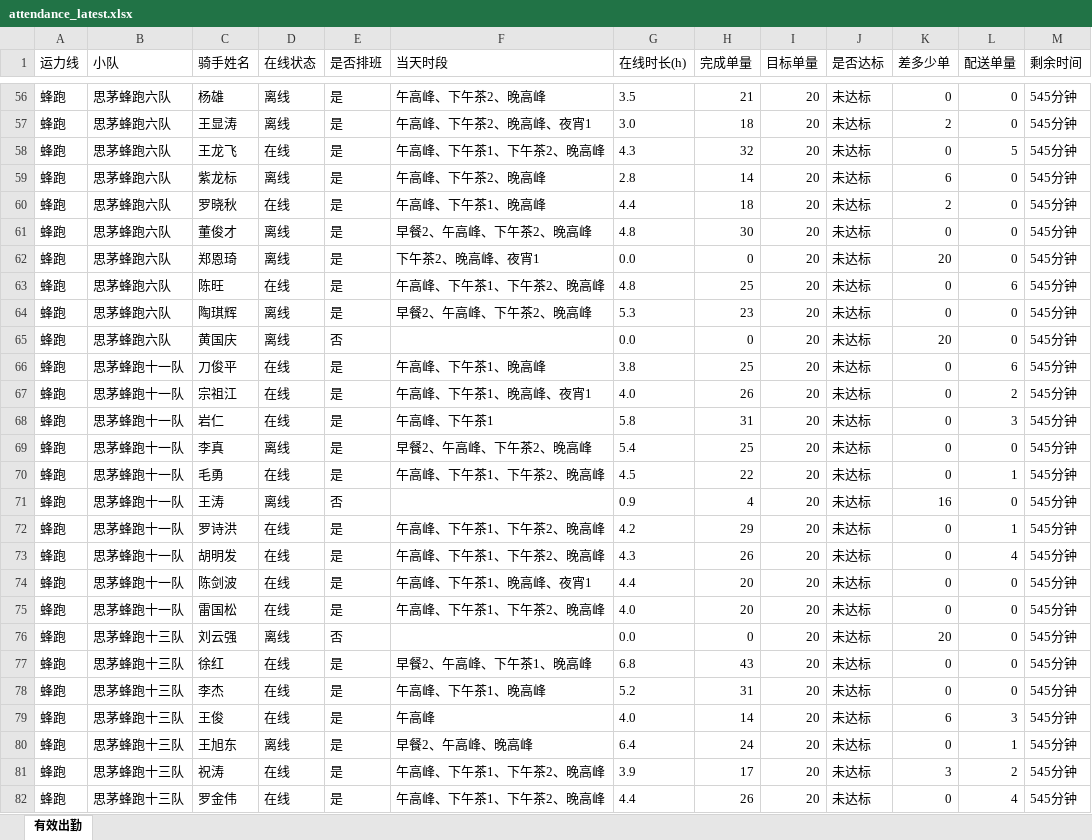
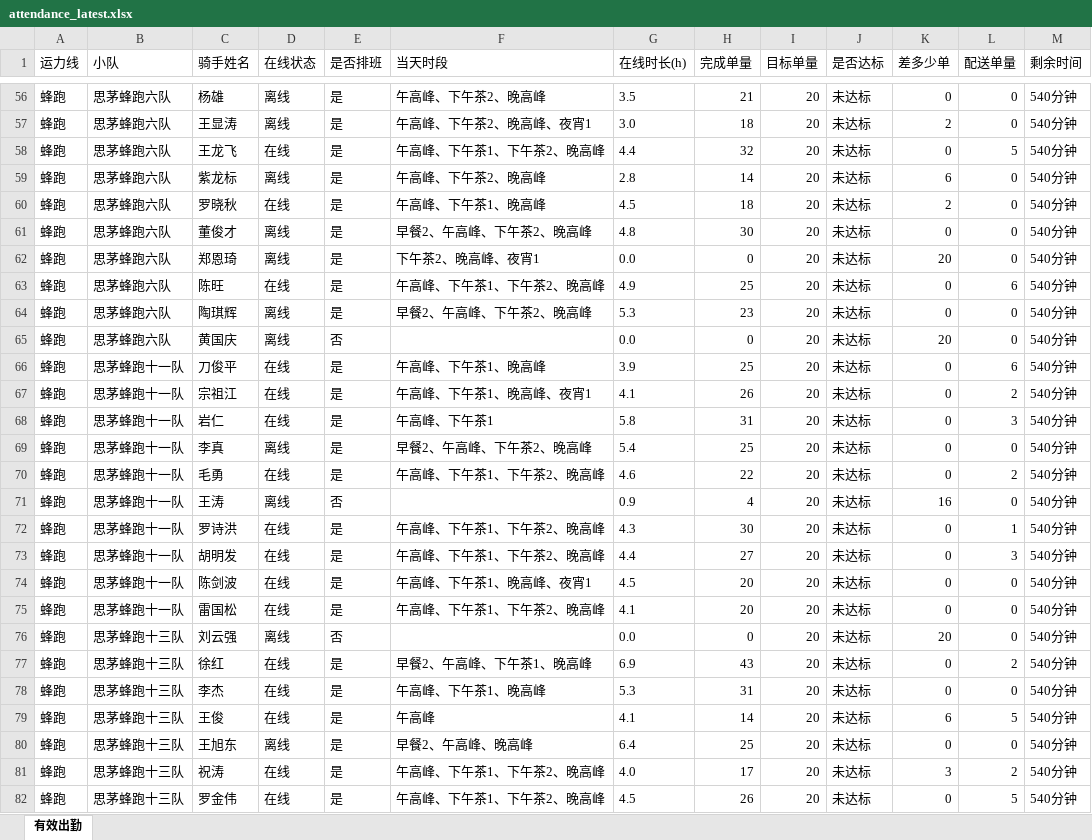
Before and after one commit to 424584635-png/dzt-dashboard, an Excel workbook: public/attendance_latest.xlsx, sheet 有效出勤, drawn as a sheet; only a part is shown, gaps mark what is left out; values as stored, in another font and other column widths than the file's, no borders; the diff covers the shown part only; the diff names each change by its address in the sheet, - before the commit and + after, or states it on an @@ line.

```diff
--- a/public/attendance_latest.xlsx (sheet 有效出勤)
+++ b/public/attendance_latest.xlsx (sheet 有效出勤)
-M56:M82 (剩余时间): 545分钟
+M56:M82 (剩余时间): 540分钟
-G58 (在线时长(h)): 4.3
+G58 (在线时长(h)): 4.4
-G60 (在线时长(h)): 4.4
+G60 (在线时长(h)): 4.5
-G63 (在线时长(h)): 4.8
+G63 (在线时长(h)): 4.9
-G66 (在线时长(h)): 3.8
+G66 (在线时长(h)): 3.9
-G67 (在线时长(h)): 4.0
+G67 (在线时长(h)): 4.1
-G70 (在线时长(h)): 4.5
+G70 (在线时长(h)): 4.6
-L70 (配送单量): 1
+L70 (配送单量): 2
-G72 (在线时长(h)): 4.2
+G72 (在线时长(h)): 4.3
-H72 (完成单量): 29
+H72 (完成单量): 30
-G73 (在线时长(h)): 4.3
+G73 (在线时长(h)): 4.4
-H73 (完成单量): 26
+H73 (完成单量): 27
-L73 (配送单量): 4
+L73 (配送单量): 3
-G74 (在线时长(h)): 4.4
+G74 (在线时长(h)): 4.5
-G75 (在线时长(h)): 4.0
+G75 (在线时长(h)): 4.1
-G77 (在线时长(h)): 6.8
+G77 (在线时长(h)): 6.9
-L77 (配送单量): 0
+L77 (配送单量): 2
-G78 (在线时长(h)): 5.2
+G78 (在线时长(h)): 5.3
-G79 (在线时长(h)): 4.0
+G79 (在线时长(h)): 4.1
-L79 (配送单量): 3
+L79 (配送单量): 5
-H80 (完成单量): 24
+H80 (完成单量): 25
-L80 (配送单量): 1
+L80 (配送单量): 0
-G81 (在线时长(h)): 3.9
+G81 (在线时长(h)): 4.0
-G82 (在线时长(h)): 4.4
+G82 (在线时长(h)): 4.5
-L82 (配送单量): 4
+L82 (配送单量): 5
```
Also changed, not shown: 436 edited cells elsewhere in this sheet, 7 other files.
